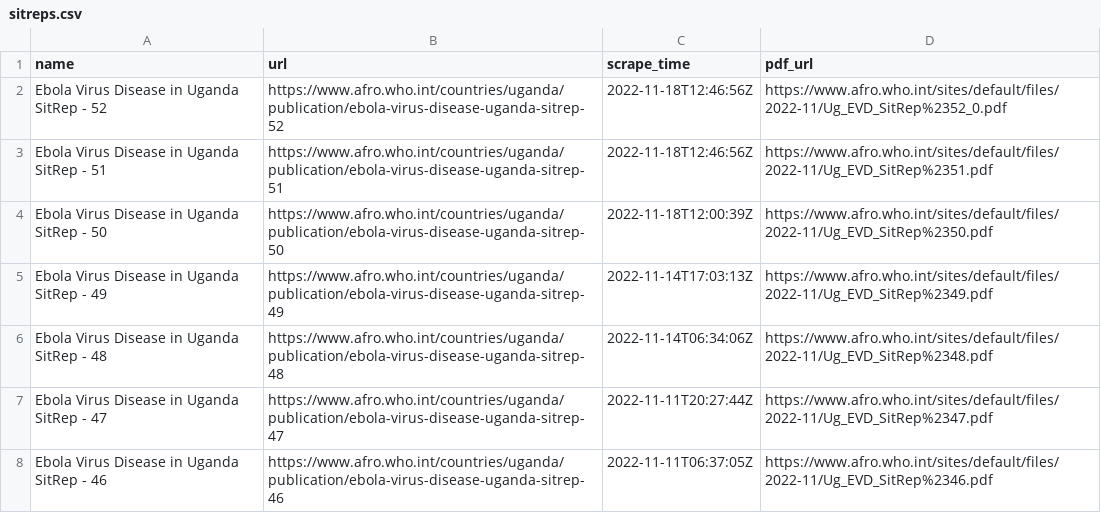
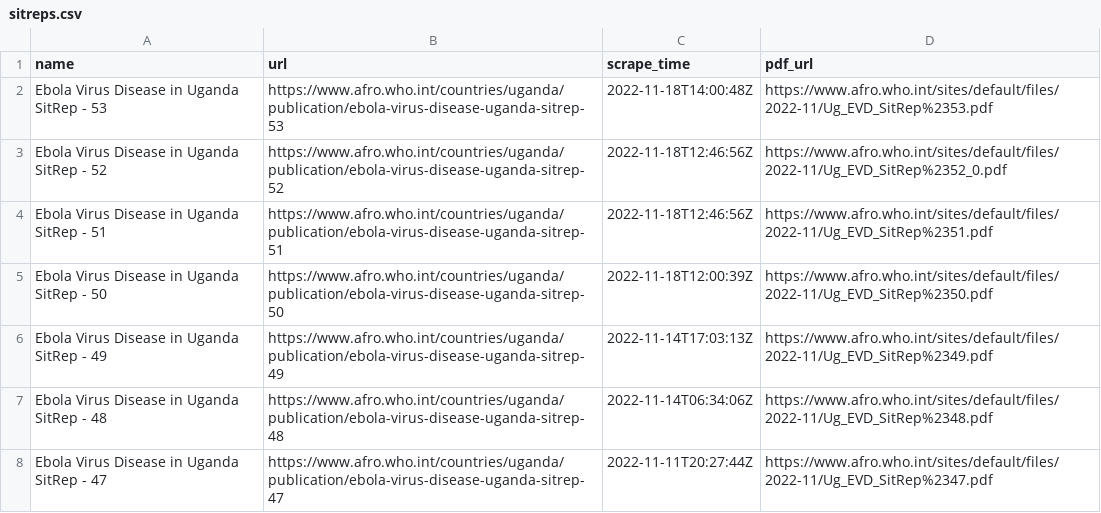
Before and after one commit to beansrowning/uganda-evd-sitrep-notifier, a CSV file: data/sitreps.csv, drawn as a sheet; only a part is shown; the shorter side is filled out with more unchanged rows.

Commit message:
2022-11-18 09:01 - SitReps Updated

```diff
--- a/data/sitreps.csv
+++ b/data/sitreps.csv
@@ -1,2 +1,3 @@
 name,url,scrape_time,pdf_url
+Ebola Virus Disease in Uganda SitRep - 53,https://www.afro.who.int/countries/uganda/publication/ebola-virus-disease-uganda-sitrep-53,2022-11-18T14:00:48Z,https://www.afro.who.int/sites/default/files/2022-11/Ug_EVD_SitRep%2353.pdf
 Ebola Virus Disease in Uganda SitRep - 52,https://www.afro.who.int/countries/uganda/publication/ebola-virus-disease-uganda-sitrep-52,2022-11-18T12:46:56Z,https://www.afro.who.int/sites/default/files/2022-11/Ug_EVD_SitRep%2352_0.pdf
```
